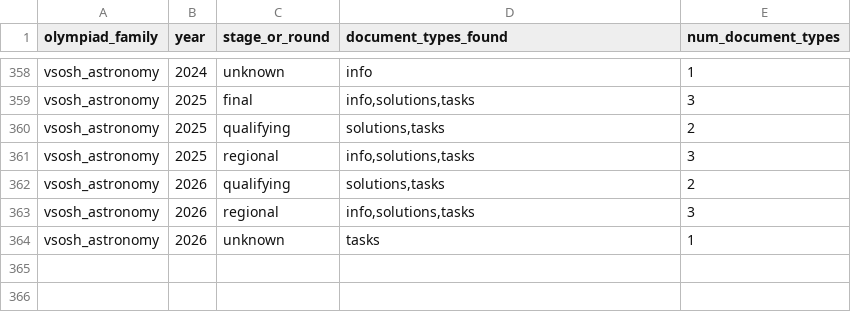
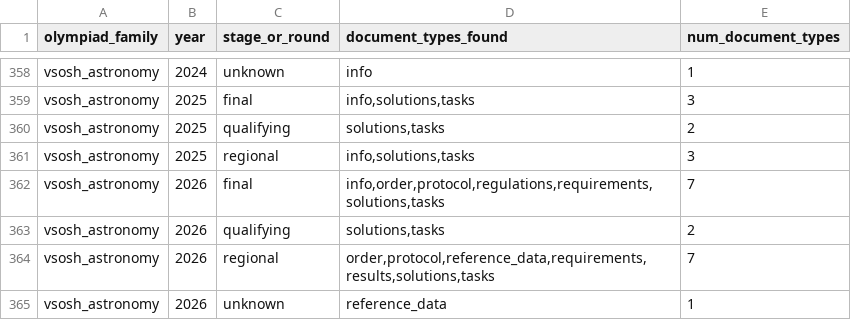
Before and after one commit to akinshchikov/astronomy-olympiad-archive, a CSV file: data/manifests/discovery_coverage.csv, drawn as a sheet; only a part is shown, gaps mark what is left out.

```diff
--- a/data/manifests/discovery_coverage.csv
+++ b/data/manifests/discovery_coverage.csv
@@ -361,4 +361,5 @@ vsosh_astronomy,2025,qualifying,"solutions,tasks",2
 vsosh_astronomy,2025,regional,"info,solutions,tasks",3
+vsosh_astronomy,2026,final,"info,order,protocol,regulations,requirements,solutions,tasks",7
 vsosh_astronomy,2026,qualifying,"solutions,tasks",2
-vsosh_astronomy,2026,regional,"info,solutions,tasks",3
-vsosh_astronomy,2026,unknown,tasks,1
+vsosh_astronomy,2026,regional,"order,protocol,reference_data,requirements,results,solutions,tasks",7
+vsosh_astronomy,2026,unknown,reference_data,1
```
Also changed, not shown: data/manifests/source_candidates.csv, 2 other files.
